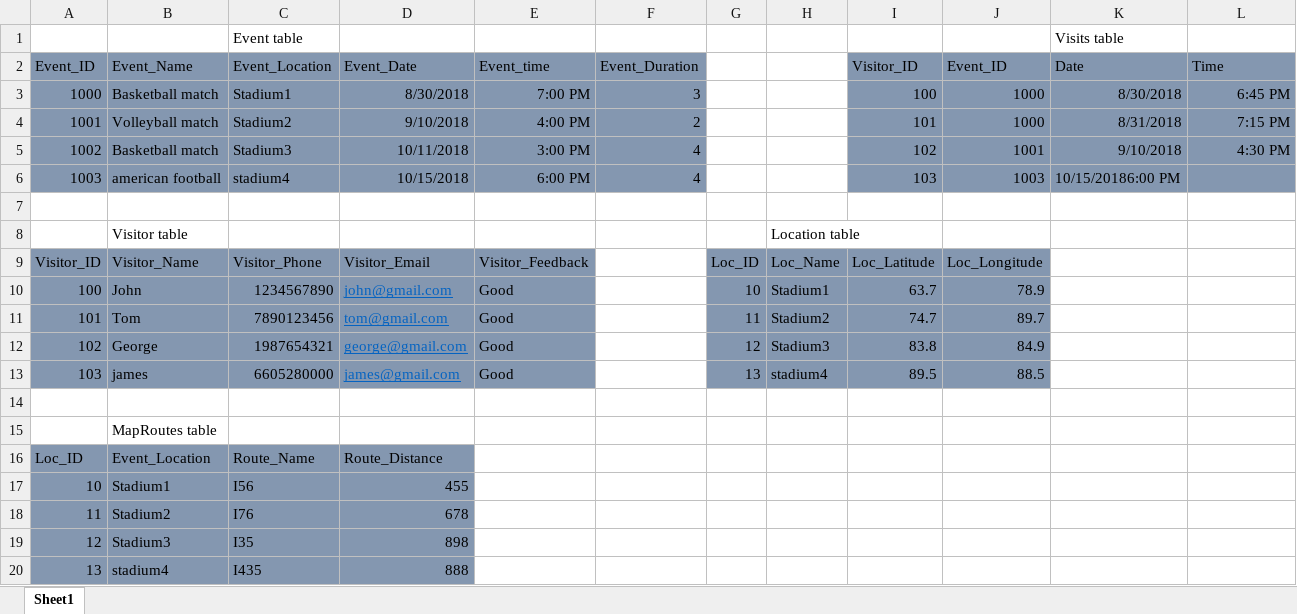
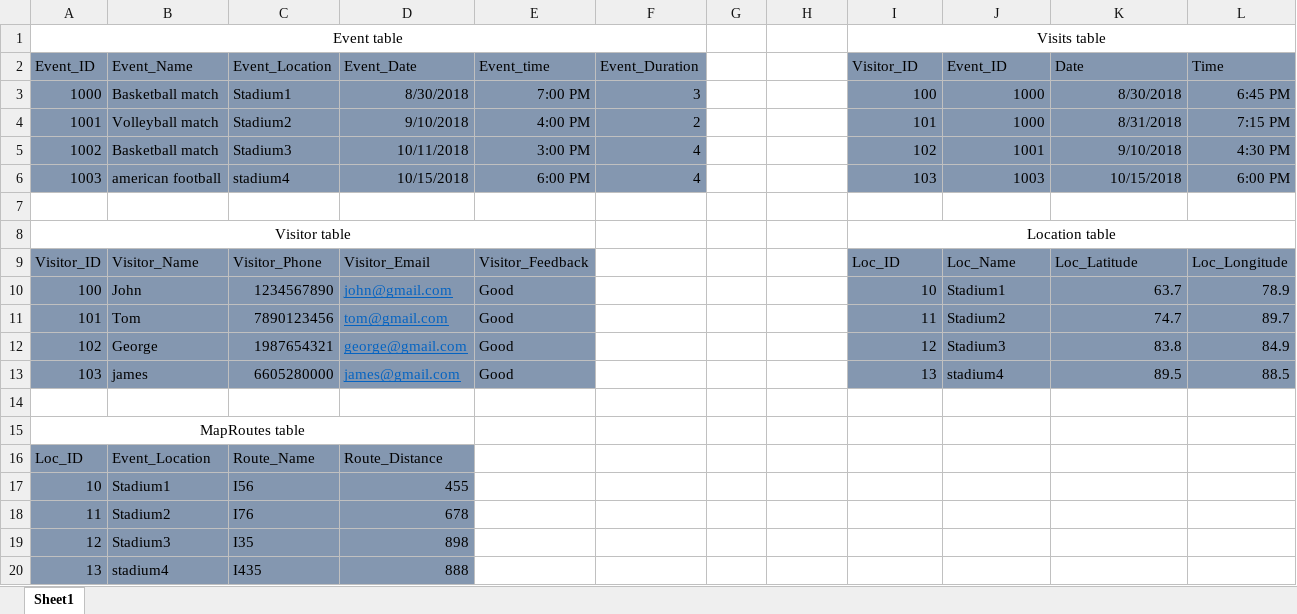
Before and after one commit to Naveenkumar-Nuggu/project-charter-template, an Excel workbook: sampledata.xlsx, sheet Sheet1, drawn as a sheet; values as stored, in another font and other column widths than the file's, no borders; removed rows and columns are numbered as before the commit, all else as after; the diff names each change by its address in the sheet, - before the commit and + after, or states it on an @@ line.

```diff
--- a/sampledata.xlsx (sheet Sheet1)
+++ b/sampledata.xlsx (sheet Sheet1)
-row 1:  |  | Event table |  |  |  |  |  |  |  | Visits table
+row 1: Event table |  |  |  |  |  |  |  | Visits table
-K6 (Date): 10/15/20186:00 PM
+K6 (Date): 10/15/2018
-L6 (Time): (empty)
+L6 (Time): 6:00 PM
-row 8:  | Visitor table |  |  |  |  |  | Location table
+row 8: Visitor table |  |  |  |  |  |  |  | Location table
-G9: Loc_ID
+G9: (empty)
-G9:H13 fill: #8497B0
+G9:H13 fill: none
-H9: Loc_Name
+H9: (empty)
-I9 (Visitor_ID): Loc_Latitude
+I9 (Visitor_ID): Loc_ID
-J9 (Event_ID): Loc_Longitude
+J9 (Event_ID): Loc_Name
-K9 (Date): (empty)
+K9 (Date): Loc_Latitude
-K9:L13 fill: none
+K9:L13 fill: #8497B0
-L9 (Time): (empty)
+L9 (Time): Loc_Longitude
-G10: 10
+G10: (empty)
-H10: Stadium1
+H10: (empty)
-I10 (Visitor_ID): 63.7
+I10 (Visitor_ID): 10
-J10 (Event_ID): 78.9
+J10 (Event_ID): Stadium1
-K10 (Date): (empty)
+K10 (Date): 63.7
-L10 (Time): (empty)
+L10 (Time): 78.9
-G11: 11
+G11: (empty)
-H11: Stadium2
+H11: (empty)
-I11 (Visitor_ID): 74.7
+I11 (Visitor_ID): 11
-J11 (Event_ID): 89.7
+J11 (Event_ID): Stadium2
-K11 (Date): (empty)
+K11 (Date): 74.7
-L11 (Time): (empty)
+L11 (Time): 89.7
-G12: 12
+G12: (empty)
-H12: Stadium3
+H12: (empty)
-I12 (Visitor_ID): 83.8
+I12 (Visitor_ID): 12
-J12 (Event_ID): 84.9
+J12 (Event_ID): Stadium3
-K12 (Date): (empty)
+K12 (Date): 83.8
-L12 (Time): (empty)
+L12 (Time): 84.9
-G13: 13
+G13: (empty)
-H13: stadium4
+H13: (empty)
-I13 (Visitor_ID): 89.5
+I13 (Visitor_ID): 13
-J13 (Event_ID): 88.5
+J13 (Event_ID): stadium4
-K13 (Date): (empty)
+K13 (Date): 89.5
-L13 (Time): (empty)
+L13 (Time): 88.5
-row 15:  | MapRoutes table
+row 15: MapRoutes table
```
Also changed, not shown: 4 other files.
